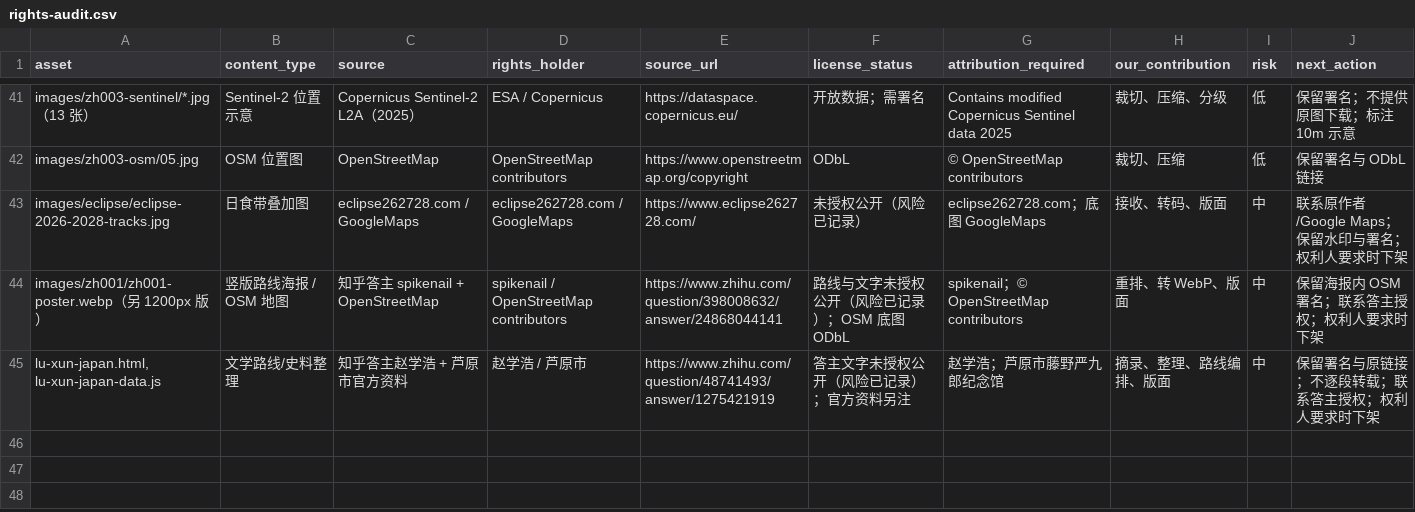
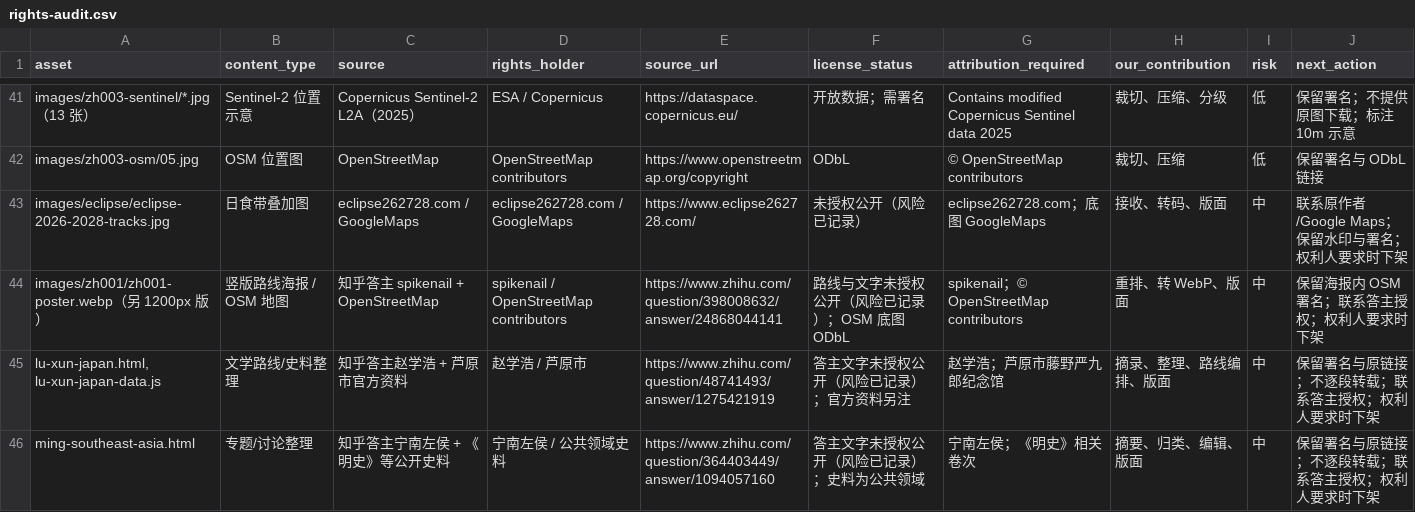
Before and after one commit to manongchopin/guobao, a CSV file: rights-audit.csv, drawn as a sheet; only a part is shown, gaps mark what is left out.

Commit message:
Add Ming Southeast Asia discussion page

```diff
--- a/rights-audit.csv
+++ b/rights-audit.csv
@@ -45 +45,2 @@ images/zh001/zh001-poster.webp（另 1200px 版）,竖版路线海报 / OSM 地
 "lu-xun-japan.html, lu-xun-japan-data.js",文学路线/史料整理,知乎答主赵学浩 + 芦原市官方资料,赵学浩 / 芦原市,https://www.zhihu.com/question/48741493/answer/1275421919,答主文字未授权公开（风险已记录）；官方资料另注,赵学浩；芦原市藤野严九郎纪念馆,摘录、整理、路线编排、版面,中,保留署名与原链接；不逐段转载；联系答主授权；权利人要求时下架
+ming-southeast-asia.html,专题/讨论整理,知乎答主宁南左侯 + 《明史》等公开史料,宁南左侯 / 公共领域史料,https://www.zhihu.com/question/364403449/answer/1094057160,答主文字未授权公开（风险已记录）；史料为公共领域,宁南左侯；《明史》相关卷次,摘要、归类、编辑、版面,中,保留署名与原链接；不逐段转载；联系答主授权；权利人要求时下架
```
Also changed, not shown: 5 other files.
